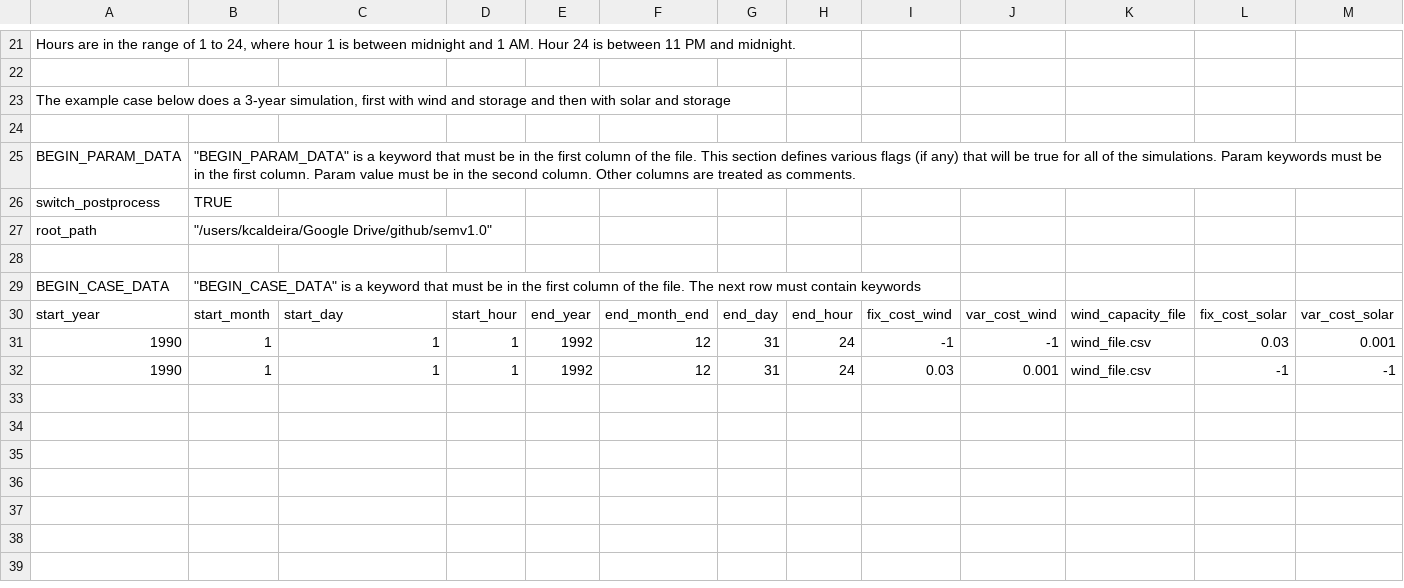
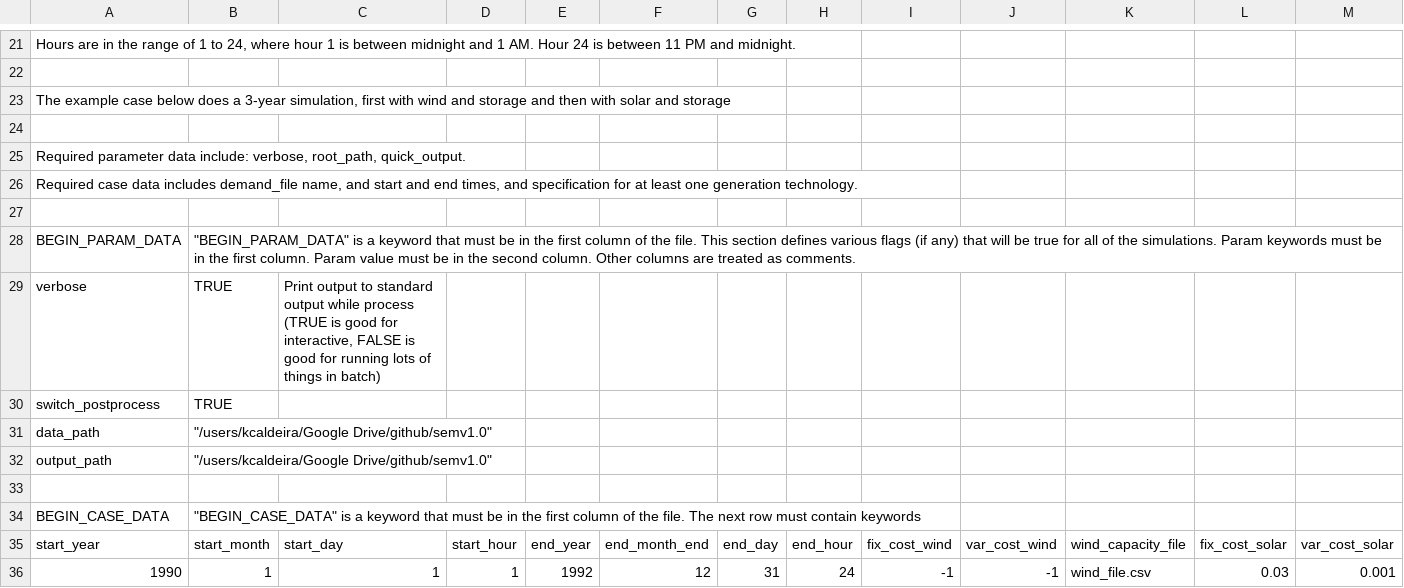
Before and after one commit to ClabEnergyProject/SEM-1, a CSV file: case_input.csv, drawn as a sheet; only a part is shown, gaps mark what is left out; the shorter side is filled out with more unchanged rows; addresses are those after the commit; rows hold the shown columns only; the diff names each change by its address in the sheet, - before the commit and + after, or states it on an @@ line.

Commit message:
Added output file path to case_input.csv.

```diff
--- a/case_input.csv
+++ b/case_input.csv
+row 25: Required parameter data include: verbose, root_path, quick_output.
+row 26: Required case data includes demand_file name, and start and end times, and specification for at least one generation technology.
+row 27: (empty)
+row 29: verbose | TRUE | Print output to standard output while process (TRUE is good for interactive, FALSE is good for running lots of things in batch)
+row 31: data_path | "/users/kcaldeira/Google Drive/github/semv1.0"
-A32: root_path
+A32: output_path
```
